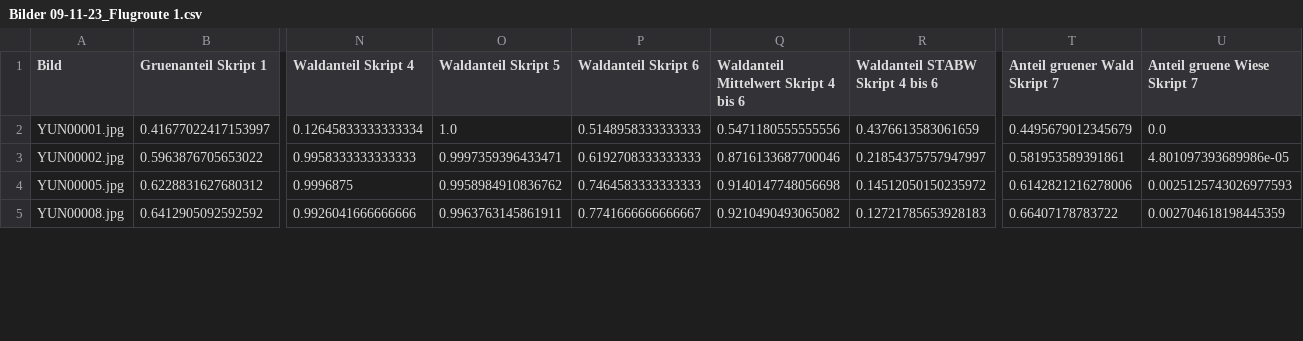
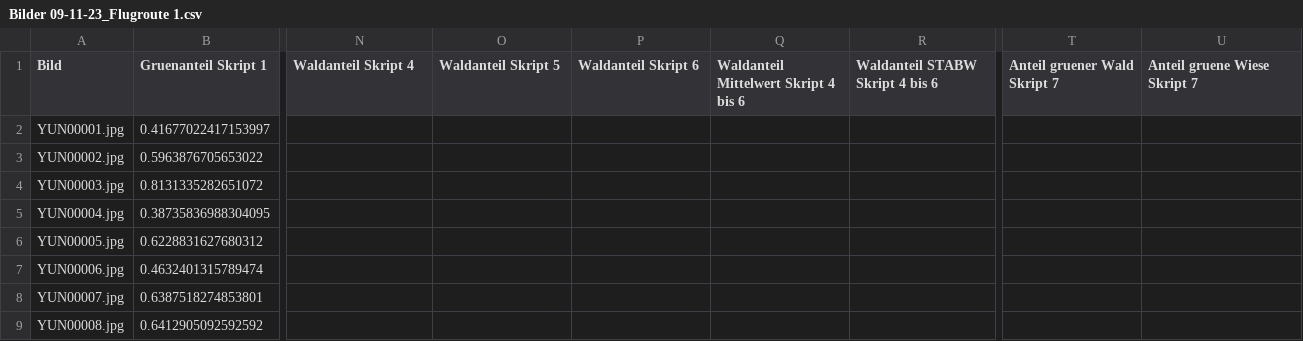
Before and after one commit to TimMcCool/JuFo-Drohnenprojekt, a CSV file: Outputs/Bilder 09-11-23_Flugroute 1.csv, drawn as a sheet; only a part is shown, gaps mark what is left out; addresses are those after the commit; rows hold the shown columns only; the diff covers the shown part only; the diff names each change by its address in the sheet, - before the commit and + after, or states it on an @@ line.

```diff
--- a/Outputs/Bilder 09-11-23_Flugroute 1.csv
+++ b/Outputs/Bilder 09-11-23_Flugroute 1.csv
-N2 (Waldanteil Skript 4): 0.12645833333333334
+N2 (Waldanteil Skript 4): (empty)
-O2 (Waldanteil Skript 5): 1.0
+O2 (Waldanteil Skript 5): (empty)
-P2 (Waldanteil Skript 6): 0.5148958333333333
+P2 (Waldanteil Skript 6): (empty)
-Q2: 0.5471180555555556
+Q2: (empty)
-R2 (Waldanteil STABW Skript 4 bis 6): 0.4376613583061659
+R2 (Waldanteil STABW Skript 4 bis 6): (empty)
-T2 (Anteil gruener Wald Skript 7): 0.4495679012345679
+T2 (Anteil gruener Wald Skript 7): (empty)
-U2 (Anteil gruene Wiese Skript 7): 0.0
+U2 (Anteil gruene Wiese Skript 7): (empty)
-N3 (Waldanteil Skript 4): 0.9958333333333333
+N3 (Waldanteil Skript 4): (empty)
-O3 (Waldanteil Skript 5): 0.9997359396433471
+O3 (Waldanteil Skript 5): (empty)
-P3 (Waldanteil Skript 6): 0.6192708333333333
+P3 (Waldanteil Skript 6): (empty)
-Q3: 0.8716133687700046
+Q3: (empty)
-R3 (Waldanteil STABW Skript 4 bis 6): 0.21854375757947997
+R3 (Waldanteil STABW Skript 4 bis 6): (empty)
-T3 (Anteil gruener Wald Skript 7): 0.581953589391861
+T3 (Anteil gruener Wald Skript 7): (empty)
-U3 (Anteil gruene Wiese Skript 7): 4.801097393689986e-05
+U3 (Anteil gruene Wiese Skript 7): (empty)
+row 4: YUN00003.jpg | 0.8131335282651072
+row 5: YUN00004.jpg | 0.38735836988304095
-N6 (Waldanteil Skript 4): 0.9996875
+N6 (Waldanteil Skript 4): (empty)
-O6 (Waldanteil Skript 5): 0.9958984910836762
+O6 (Waldanteil Skript 5): (empty)
-P6 (Waldanteil Skript 6): 0.7464583333333333
+P6 (Waldanteil Skript 6): (empty)
-Q6: 0.9140147748056698
+Q6: (empty)
-R6 (Waldanteil STABW Skript 4 bis 6): 0.14512050150235972
+R6 (Waldanteil STABW Skript 4 bis 6): (empty)
-T6 (Anteil gruener Wald Skript 7): 0.6142821216278006
+T6 (Anteil gruener Wald Skript 7): (empty)
-U6 (Anteil gruene Wiese Skript 7): 0.0025125743026977593
+U6 (Anteil gruene Wiese Skript 7): (empty)
+row 7: YUN00006.jpg | 0.4632401315789474
+row 8: YUN00007.jpg | 0.6387518274853801
-N9 (Waldanteil Skript 4): 0.9926041666666666
+N9 (Waldanteil Skript 4): (empty)
-O9 (Waldanteil Skript 5): 0.9963763145861911
+O9 (Waldanteil Skript 5): (empty)
-P9 (Waldanteil Skript 6): 0.7741666666666667
+P9 (Waldanteil Skript 6): (empty)
-Q9: 0.9210490493065082
+Q9: (empty)
-R9 (Waldanteil STABW Skript 4 bis 6): 0.12721785653928183
+R9 (Waldanteil STABW Skript 4 bis 6): (empty)
-T9 (Anteil gruener Wald Skript 7): 0.66407178783722
+T9 (Anteil gruener Wald Skript 7): (empty)
-U9 (Anteil gruene Wiese Skript 7): 0.002704618198445359
+U9 (Anteil gruene Wiese Skript 7): (empty)
```
Also changed, not shown: 3 removed rows and 8 edited cells elsewhere in this file, 1 other file.
